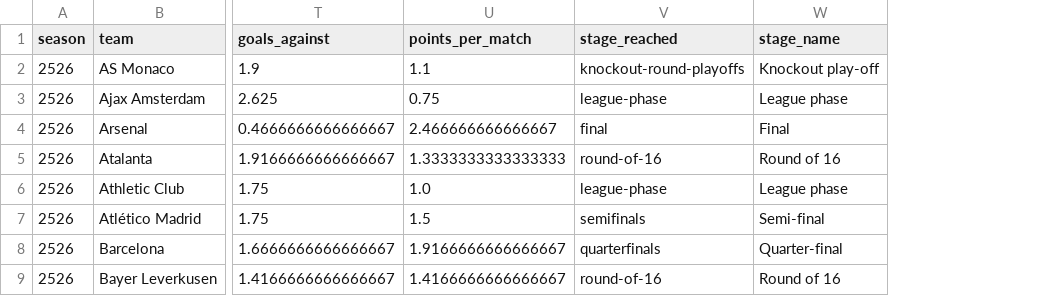
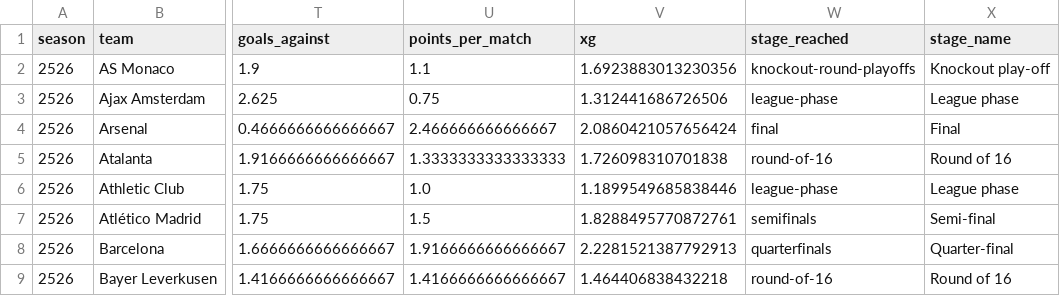
Before and after one commit to kathir160505-ctrl/FYP, a CSV file: data/processed/ucl/ucl_season.csv, drawn as a sheet; only a part is shown, gaps mark what is left out; the diff names each change by its address in the sheet, - before the commit and + after, or states it on an @@ line.

```diff
--- a/data/processed/ucl/ucl_season.csv
+++ b/data/processed/ucl/ucl_season.csv
+column V (xg), rows 2-9: 1.6923883013230356 | 1.312441686726506 | 2.0860421057656424 | 1.726098310701838 | 1.1899549685838446 | 1.8288495770872761 | 2.2281521387792913 | 1.464406838432218
```
Also changed, not shown: data/processed/ucl/ucl_vs_league.csv, 26 other files.
